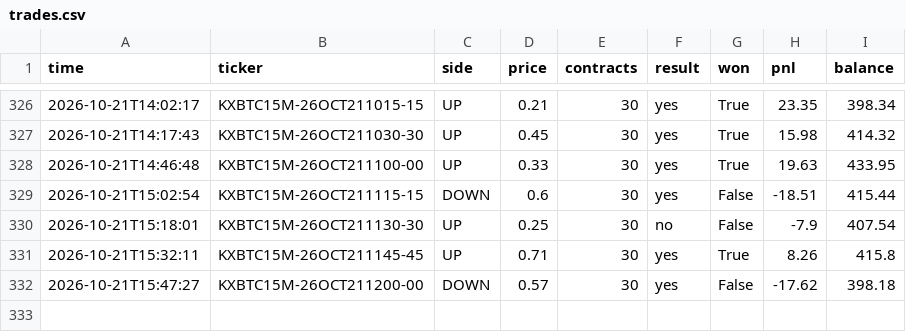
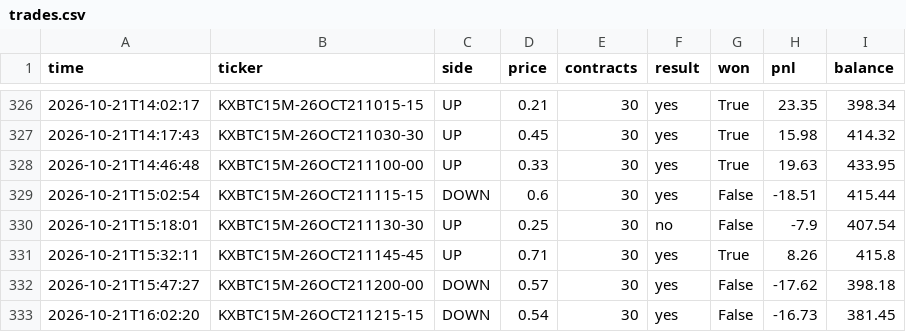
Before and after one commit to u9822914324-web/kalshi-paper-bot, a CSV file: trades.csv, drawn as a sheet; only a part is shown, gaps mark what is left out.

```diff
--- a/trades.csv
+++ b/trades.csv
@@ -332 +332,2 @@ time,ticker,side,price,contracts,result,won,pnl,balance
 2026-10-21T15:47:27,KXBTC15M-26OCT211200-00,DOWN,0.57,30,yes,False,-17.62,398.18
+2026-10-21T16:02:20,KXBTC15M-26OCT211215-15,DOWN,0.54,30,yes,False,-16.73,381.45
```
Also changed, not shown: 2 other files.
